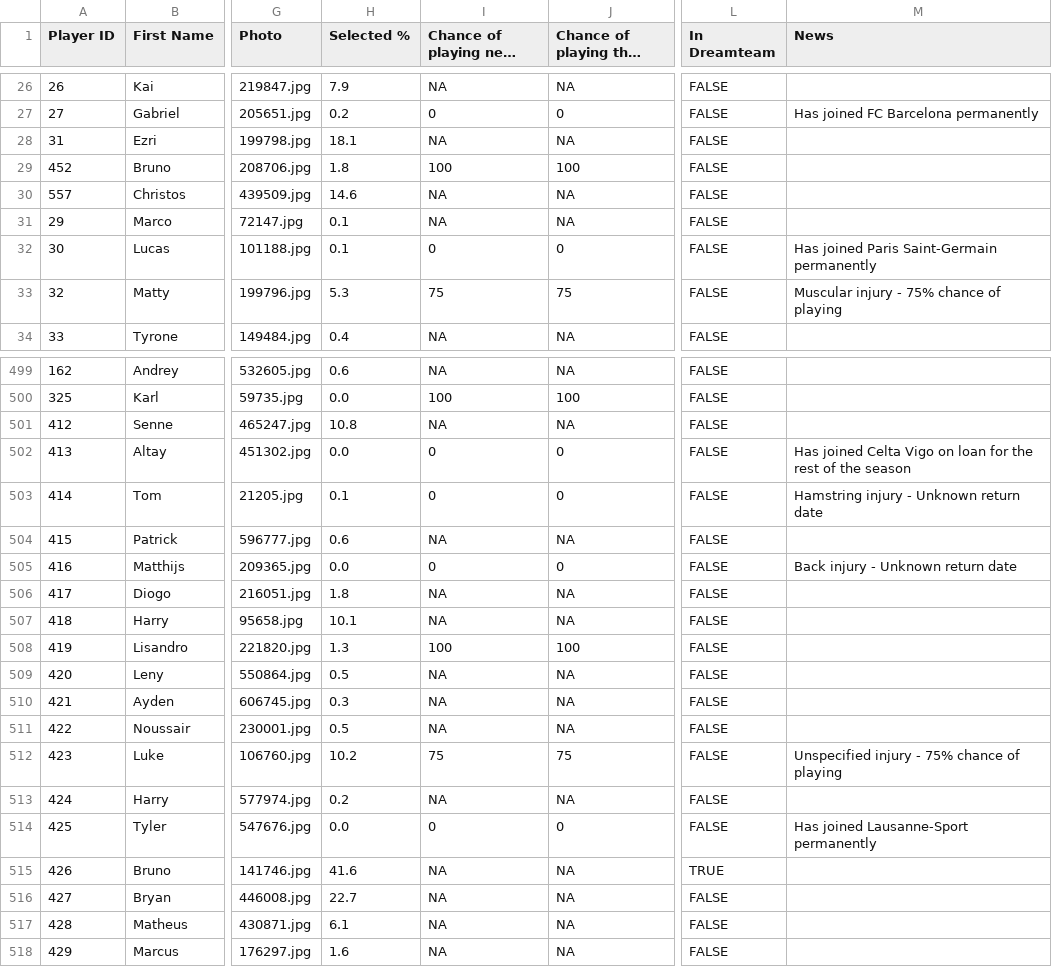
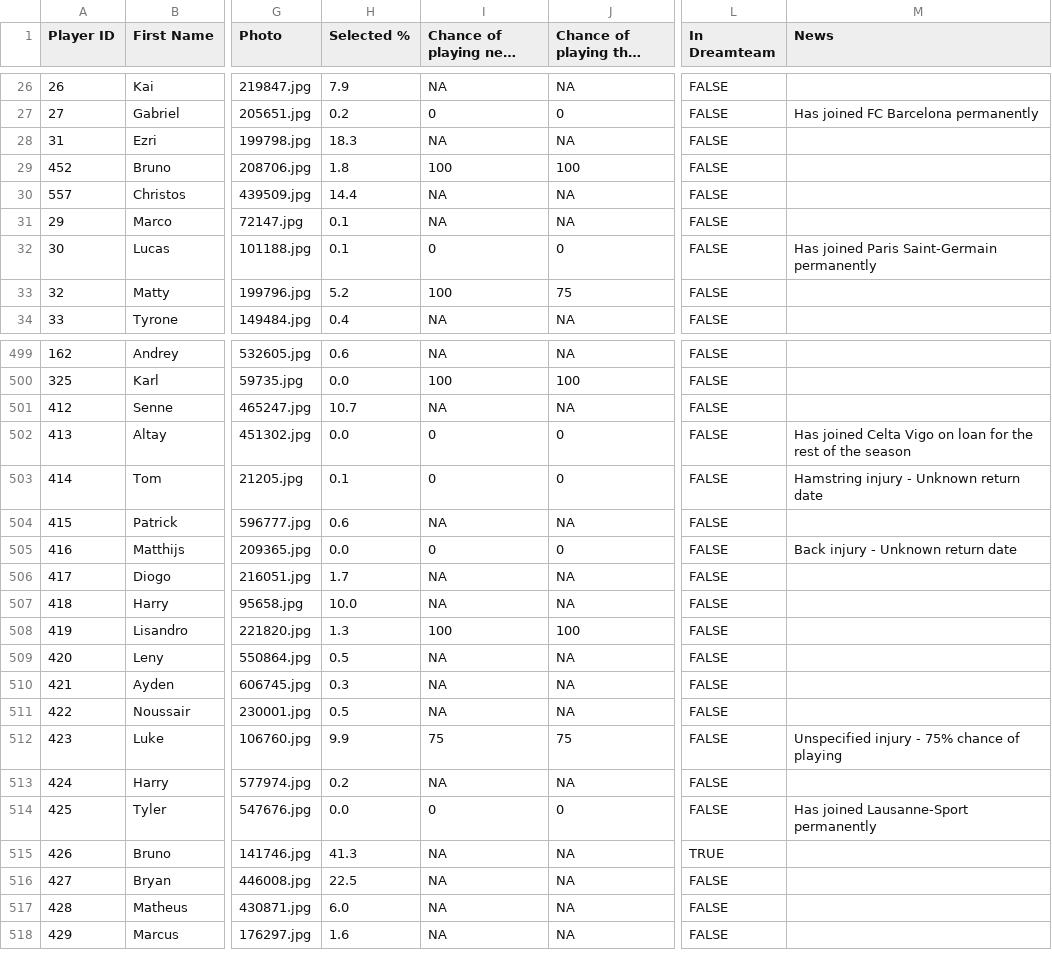
Before and after one commit to ARW4/FPL_Project, a CSV file: Player.csv, drawn as a sheet; only a part is shown, gaps mark what is left out; long unchanged cells end in …; the diff covers the shown part only; the diff names each change by its address in the sheet, - before the commit and + after, or states it on an @@ line.

```diff
--- a/Player.csv
+++ b/Player.csv
-H28 (Selected %): 18.1
+H28 (Selected %): 18.3
-H30 (Selected %): 14.6
+H30 (Selected %): 14.4
-H33 (Selected %): 5.3
+H33 (Selected %): 5.2
-I33 (Chance of playing next round): 75
+I33 (Chance of playing next round): 100
-M33 (News): Muscular injury - 75% chance of playing
+M33 (News): (empty)
-H501 (Selected %): 10.8
+H501 (Selected %): 10.7
-H506 (Selected %): 1.8
+H506 (Selected %): 1.7
-H507 (Selected %): 10.1
+H507 (Selected %): 10.0
-H512 (Selected %): 10.2
+H512 (Selected %): 9.9
-H515 (Selected %): 41.6
+H515 (Selected %): 41.3
-H516 (Selected %): 22.7
+H516 (Selected %): 22.5
-H517 (Selected %): 6.1
+H517 (Selected %): 6.0
```
Also changed, not shown: 110 edited cells elsewhere in this file.
